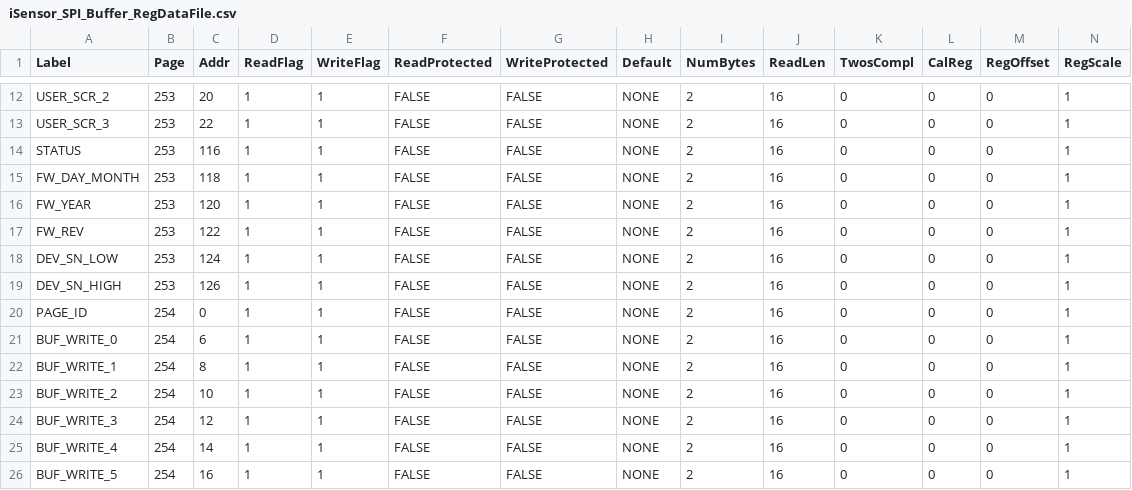
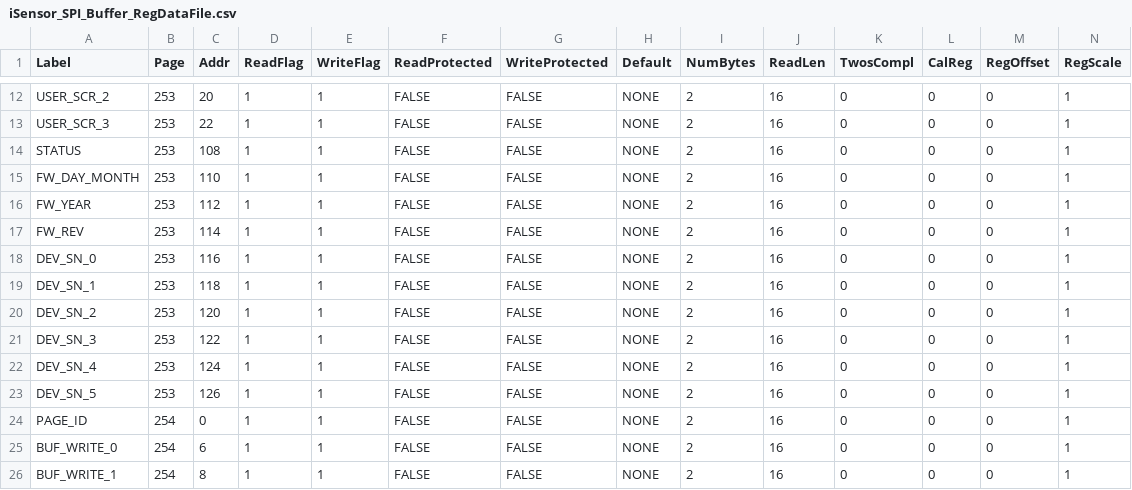
Before and after one commit to ajn96/iSensor-SPI-Buffer, a CSV file: iSensor_SPI_Buffer_RegDataFile.csv, drawn as a sheet; only a part is shown, gaps mark what is left out; the shorter side is filled out with more unchanged rows.

```diff
--- a/iSensor_SPI_Buffer_RegDataFile.csv
+++ b/iSensor_SPI_Buffer_RegDataFile.csv
@@ -13,8 +13,12 @@ USER_SCR_2,253,20,1,1,FALSE,FALSE,NONE,2,16,0,0,0,1
 USER_SCR_3,253,22,1,1,FALSE,FALSE,NONE,2,16,0,0,0,1
-STATUS,253,116,1,1,FALSE,FALSE,NONE,2,16,0,0,0,1
-FW_DAY_MONTH,253,118,1,1,FALSE,FALSE,NONE,2,16,0,0,0,1
-FW_YEAR,253,120,1,1,FALSE,FALSE,NONE,2,16,0,0,0,1
-FW_REV,253,122,1,1,FALSE,FALSE,NONE,2,16,0,0,0,1
-DEV_SN_LOW,253,124,1,1,FALSE,FALSE,NONE,2,16,0,0,0,1
-DEV_SN_HIGH,253,126,1,1,FALSE,FALSE,NONE,2,16,0,0,0,1
+STATUS,253,108,1,1,FALSE,FALSE,NONE,2,16,0,0,0,1
+FW_DAY_MONTH,253,110,1,1,FALSE,FALSE,NONE,2,16,0,0,0,1
+FW_YEAR,253,112,1,1,FALSE,FALSE,NONE,2,16,0,0,0,1
+FW_REV,253,114,1,1,FALSE,FALSE,NONE,2,16,0,0,0,1
+DEV_SN_0,253,116,1,1,FALSE,FALSE,NONE,2,16,0,0,0,1
+DEV_SN_1,253,118,1,1,FALSE,FALSE,NONE,2,16,0,0,0,1
+DEV_SN_2,253,120,1,1,FALSE,FALSE,NONE,2,16,0,0,0,1
+DEV_SN_3,253,122,1,1,FALSE,FALSE,NONE,2,16,0,0,0,1
+DEV_SN_4,253,124,1,1,FALSE,FALSE,NONE,2,16,0,0,0,1
+DEV_SN_5,253,126,1,1,FALSE,FALSE,NONE,2,16,0,0,0,1
 PAGE_ID,254,0,1,1,FALSE,FALSE,NONE,2,16,0,0,0,1
```
Also changed, not shown: ADIS1650x_SPI_Buf_Regmap.csv, 1 other file.
